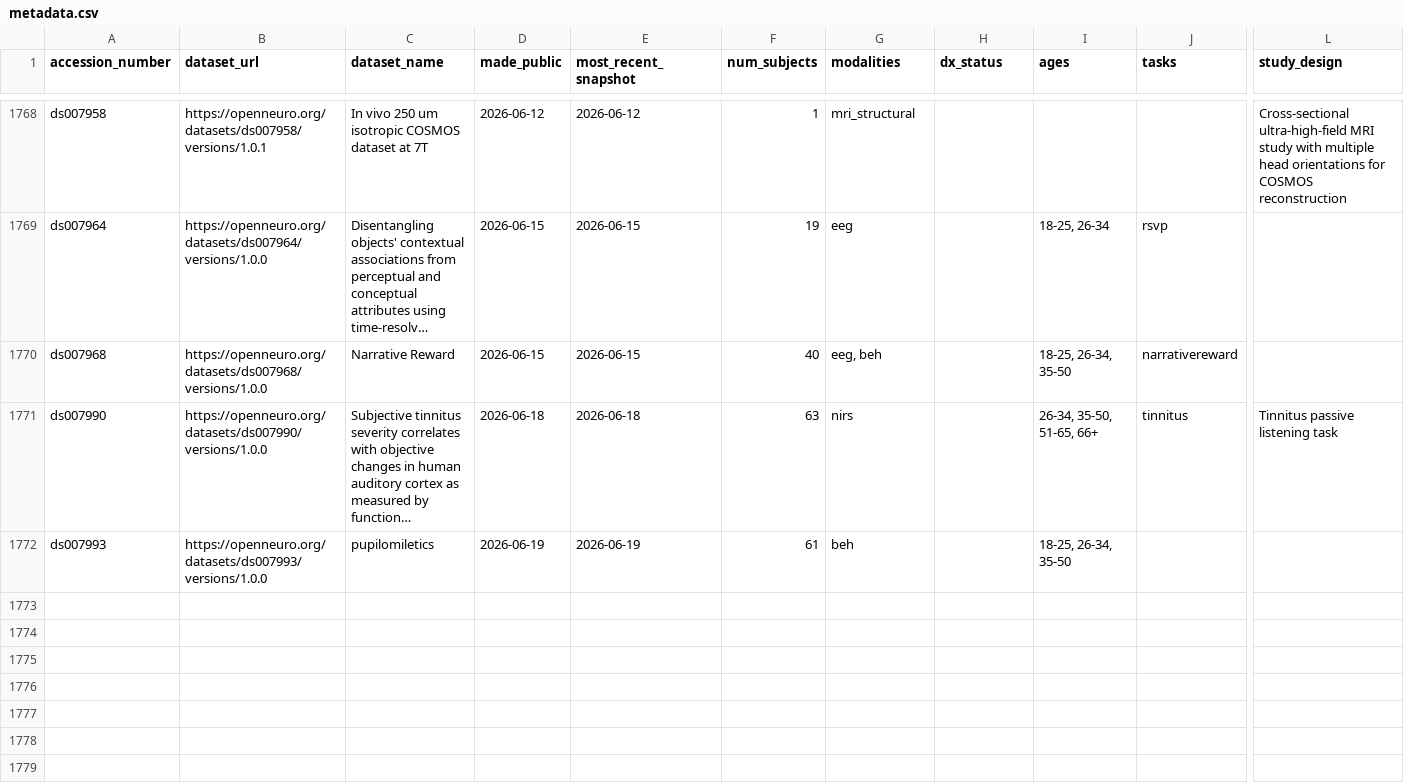
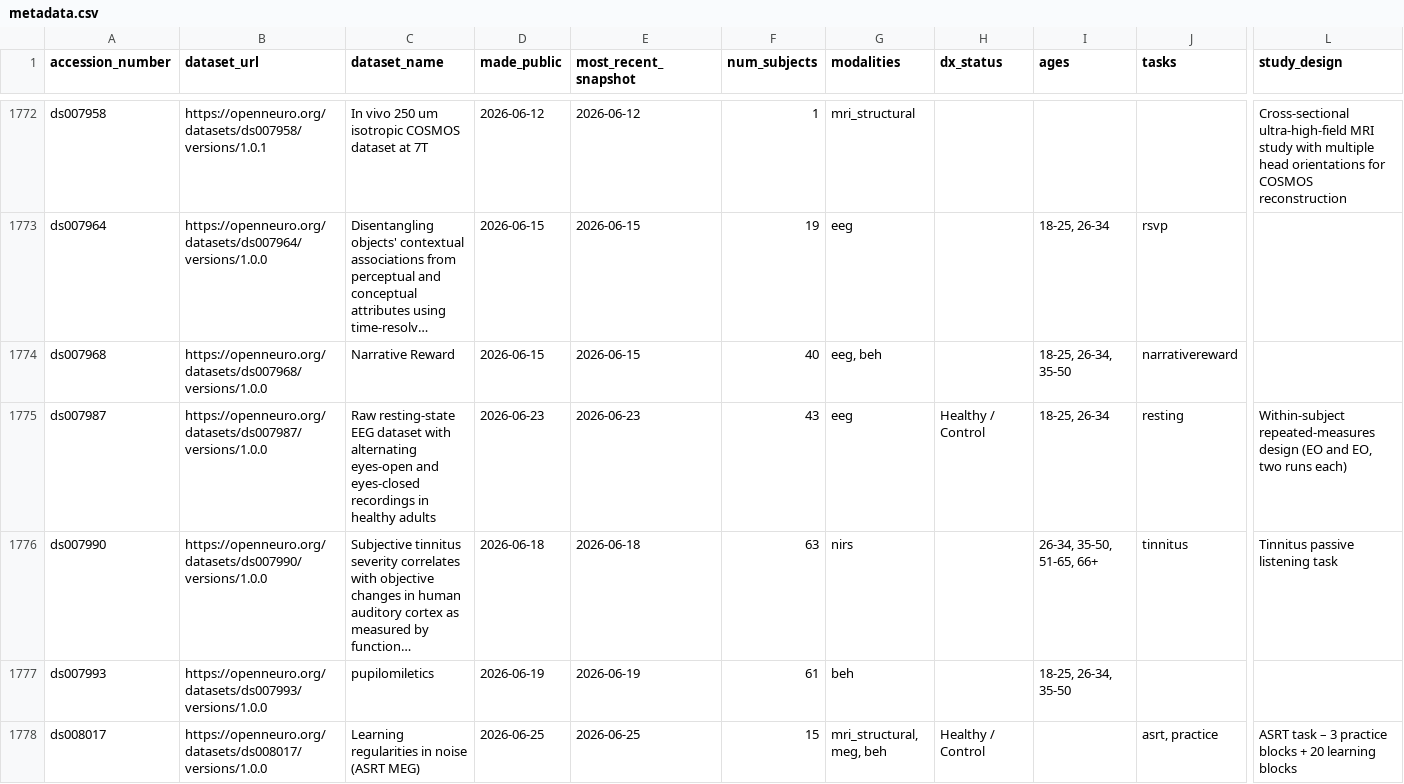
Before and after one commit to jbwexler/openneuro_metadata, a CSV file: metadata.csv, drawn as a sheet; only a part is shown, gaps mark what is left out; long unchanged cells end in …; rows hold the shown columns only; the diff covers the shown part only; the diff names each change by its address in the sheet, - before the commit and + after, or states it on an @@ line.

Commit message:
Automatic update via github workflow

```diff
--- a/metadata.csv
+++ b/metadata.csv
+row 1775: ds007987 | https://openneuro.org/datasets/ds007987/versions/1.0.0 | Raw resting-state EEG dataset with alternating eyes-open and eyes-closed recordings in healthy adults | 2026-06-23 | 2026-06-23 | 43 | eeg | Healthy / Control | 18-25, 26-34 | resting | Within-subject repeated-measures design (EO and EO, two runs each)
+row 1778: ds008017 | https://openneuro.org/datasets/ds008017/versions/1.0.0 | Learning regularities in noise (ASRT MEG) | 2026-06-25 | 2026-06-25 | 15 | mri_structural, meg, beh | Healthy / Control |  | asrt, practice | ASRT task – 3 practice blocks + 20 learning blocks
```
Also changed, not shown: 7 added rows and 29 edited cells elsewhere in this file.
